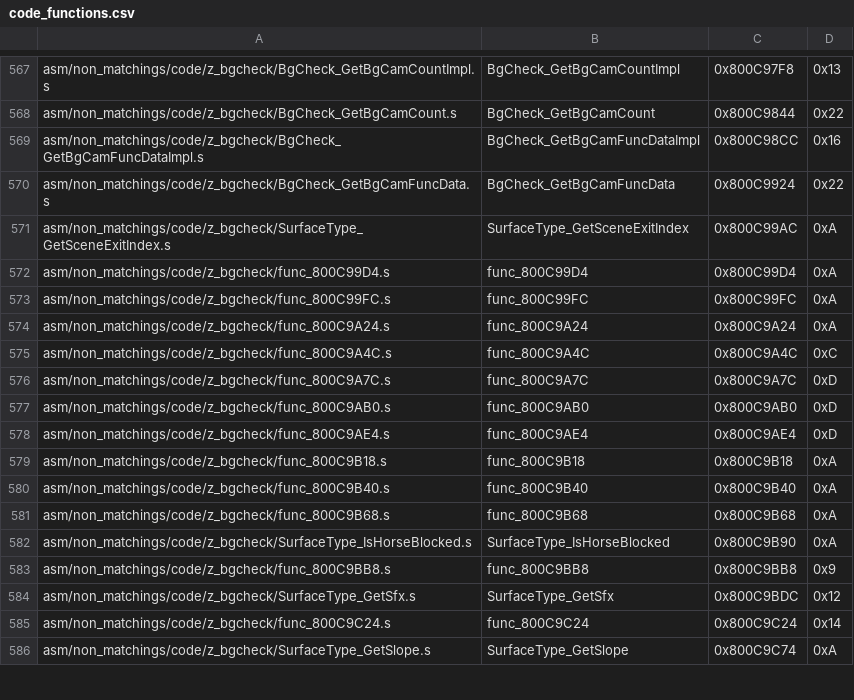
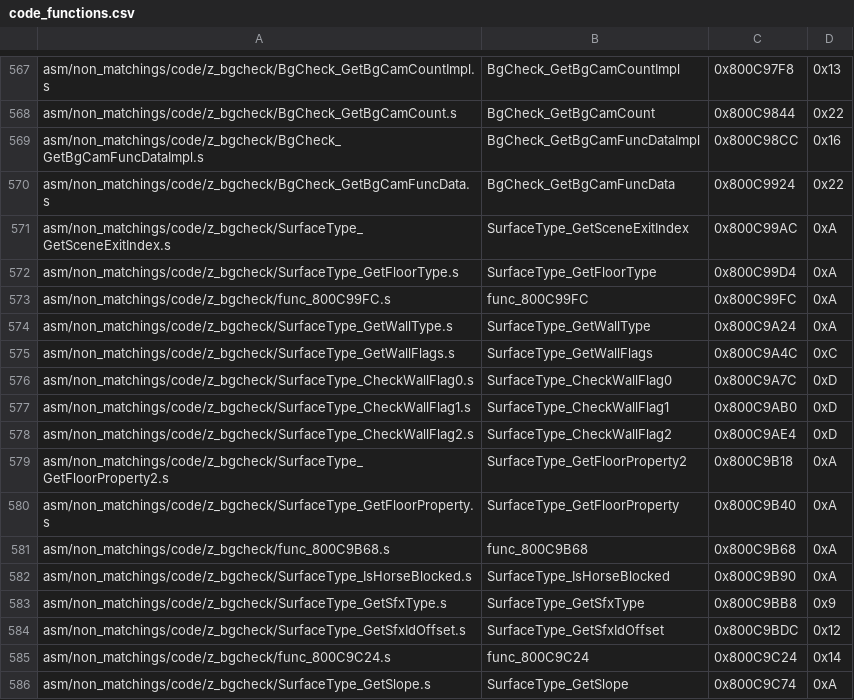
Before and after one commit to zeldaret/mm, a CSV file: tools/sizes/code_functions.csv, drawn as a sheet; only a part is shown, gaps mark what is left out.

Commit message:
renaming functions

```diff
--- a/tools/sizes/code_functions.csv
+++ b/tools/sizes/code_functions.csv
@@ -571,15 +571,15 @@ asm/non_matchings/code/z_bgcheck/BgCheck_GetBgCamFuncData.s,BgCheck_GetBgCamFunc
 asm/non_matchings/code/z_bgcheck/SurfaceType_GetSceneExitIndex.s,SurfaceType_GetSceneExitIndex,0x800C99AC,0xA
-asm/non_matchings/code/z_bgcheck/func_800C99D4.s,func_800C99D4,0x800C99D4,0xA
+asm/non_matchings/code/z_bgcheck/SurfaceType_GetFloorType.s,SurfaceType_GetFloorType,0x800C99D4,0xA
 asm/non_matchings/code/z_bgcheck/func_800C99FC.s,func_800C99FC,0x800C99FC,0xA
-asm/non_matchings/code/z_bgcheck/func_800C9A24.s,func_800C9A24,0x800C9A24,0xA
-asm/non_matchings/code/z_bgcheck/func_800C9A4C.s,func_800C9A4C,0x800C9A4C,0xC
-asm/non_matchings/code/z_bgcheck/func_800C9A7C.s,func_800C9A7C,0x800C9A7C,0xD
-asm/non_matchings/code/z_bgcheck/func_800C9AB0.s,func_800C9AB0,0x800C9AB0,0xD
-asm/non_matchings/code/z_bgcheck/func_800C9AE4.s,func_800C9AE4,0x800C9AE4,0xD
-asm/non_matchings/code/z_bgcheck/func_800C9B18.s,func_800C9B18,0x800C9B18,0xA
-asm/non_matchings/code/z_bgcheck/func_800C9B40.s,func_800C9B40,0x800C9B40,0xA
+asm/non_matchings/code/z_bgcheck/SurfaceType_GetWallType.s,SurfaceType_GetWallType,0x800C9A24,0xA
+asm/non_matchings/code/z_bgcheck/SurfaceType_GetWallFlags.s,SurfaceType_GetWallFlags,0x800C9A4C,0xC
+asm/non_matchings/code/z_bgcheck/SurfaceType_CheckWallFlag0.s,SurfaceType_CheckWallFlag0,0x800C9A7C,0xD
+asm/non_matchings/code/z_bgcheck/SurfaceType_CheckWallFlag1.s,SurfaceType_CheckWallFlag1,0x800C9AB0,0xD
+asm/non_matchings/code/z_bgcheck/SurfaceType_CheckWallFlag2.s,SurfaceType_CheckWallFlag2,0x800C9AE4,0xD
+asm/non_matchings/code/z_bgcheck/SurfaceType_GetFloorProperty2.s,SurfaceType_GetFloorProperty2,0x800C9B18,0xA
+asm/non_matchings/code/z_bgcheck/SurfaceType_GetFloorProperty.s,SurfaceType_GetFloorProperty,0x800C9B40,0xA
 asm/non_matchings/code/z_bgcheck/func_800C9B68.s,func_800C9B68,0x800C9B68,0xA
 asm/non_matchings/code/z_bgcheck/SurfaceType_IsHorseBlocked.s,SurfaceType_IsHorseBlocked,0x800C9B90,0xA
-asm/non_matchings/code/z_bgcheck/func_800C9BB8.s,func_800C9BB8,0x800C9BB8,0x9
-asm/non_matchings/code/z_bgcheck/SurfaceType_GetSfx.s,SurfaceType_GetSfx,0x800C9BDC,0x12
+asm/non_matchings/code/z_bgcheck/SurfaceType_GetSfxType.s,SurfaceType_GetSfxType,0x800C9BB8,0x9
+asm/non_matchings/code/z_bgcheck/SurfaceType_GetSfxIdOffset.s,SurfaceType_GetSfxIdOffset,0x800C9BDC,0x12
 asm/non_matchings/code/z_bgcheck/func_800C9C24.s,func_800C9C24,0x800C9C24,0x14
```
Also changed, not shown: 30 other files.
